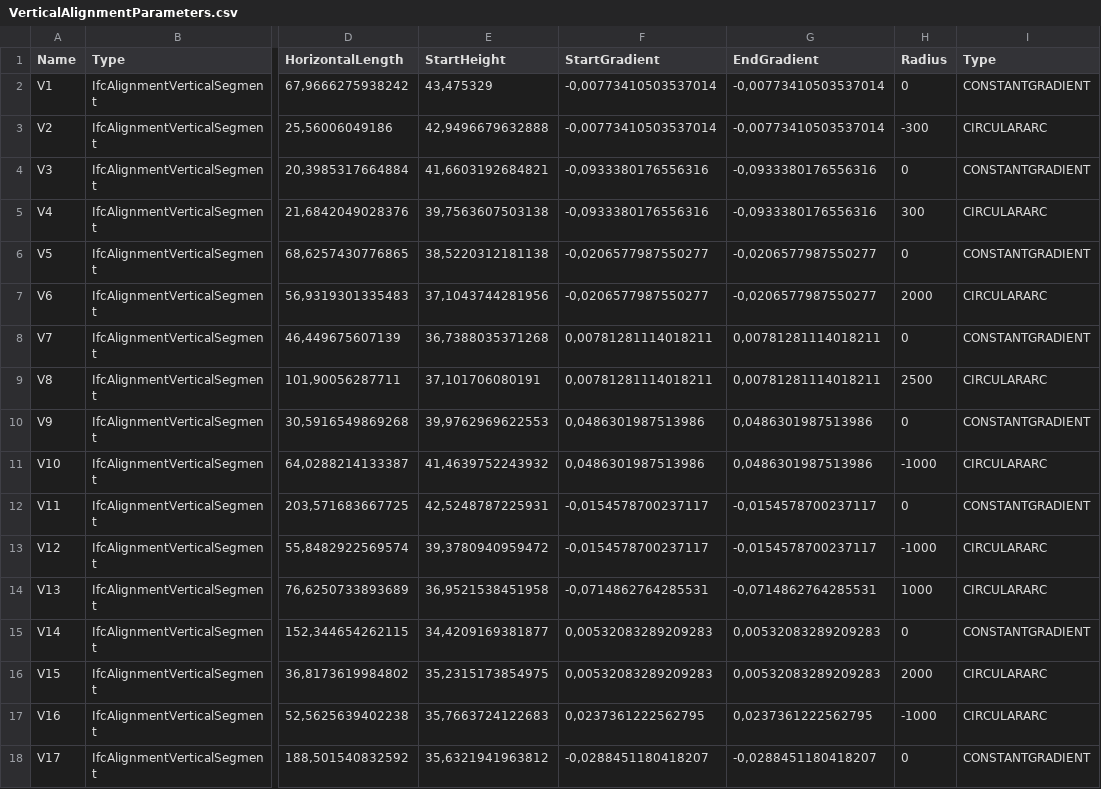
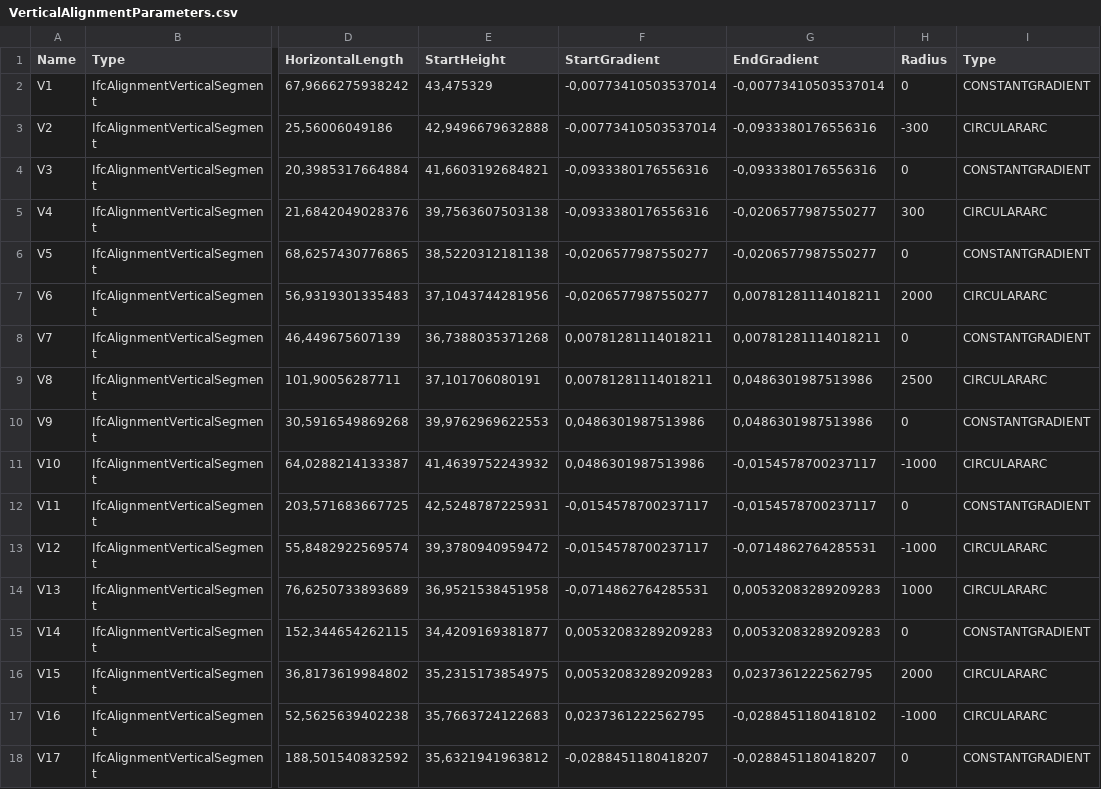
Before and after one commit to bSI-InfraRoom/MVD-Infra-Test-Instructions, a CSV file: E1a-ARSE/ALIN01/Dataset/VerticalAlignmentParameters.csv, drawn as a sheet; only a part is shown, gaps mark what is left out; the diff names each change by its address in the sheet, - before the commit and + after, or states it on an @@ line.

```diff
--- a/E1a-ARSE/ALIN01/Dataset/VerticalAlignmentParameters.csv
+++ b/E1a-ARSE/ALIN01/Dataset/VerticalAlignmentParameters.csv
-G3 (EndGradient): -0,00773410503537014
+G3 (EndGradient): -0,0933380176556316
-G5 (EndGradient): -0,0933380176556316
+G5 (EndGradient): -0,0206577987550277
-G7 (EndGradient): -0,0206577987550277
+G7 (EndGradient): 0,00781281114018211
-G9 (EndGradient): 0,00781281114018211
+G9 (EndGradient): 0,0486301987513986
-G11 (EndGradient): 0,0486301987513986
+G11 (EndGradient): -0,0154578700237117
-G13 (EndGradient): -0,0154578700237117
+G13 (EndGradient): -0,0714862764285531
-G14 (EndGradient): -0,0714862764285531
+G14 (EndGradient): 0,00532083289209283
-G16 (EndGradient): 0,00532083289209283
+G16 (EndGradient): 0,0237361222562795
-G17 (EndGradient): 0,0237361222562795
+G17 (EndGradient): -0,0288451180418102
```
Also changed, not shown: 2 other files.
